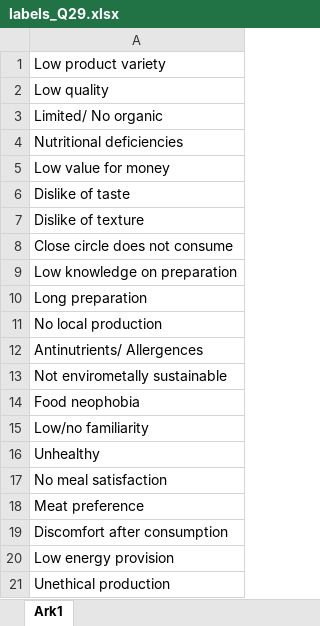
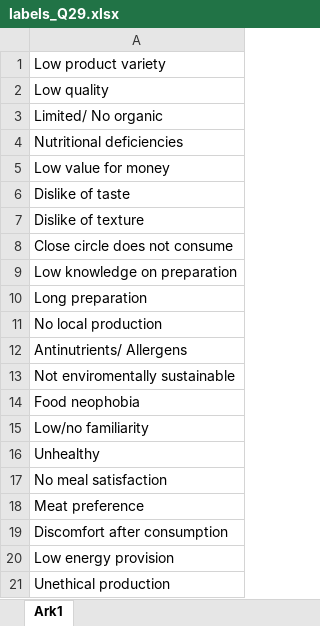
Before and after one commit to Fie-Langmann/pulses21, an Excel workbook: labels_Q29.xlsx, sheet Ark1, drawn as a sheet; values as stored, in another font and other column widths than the file's, no borders; the diff names each change by its address in the sheet, - before the commit and + after, or states it on an @@ line.

```diff
--- a/labels_Q29.xlsx (sheet Ark1)
+++ b/labels_Q29.xlsx (sheet Ark1)
-A12: Antinutrients/ Allergences
+A12: Antinutrients/ Allergens
-A13: Not envirometally sustainable
+A13: Not enviromentally sustainable
```
Also changed, not shown: labels_Q30.xlsx.
